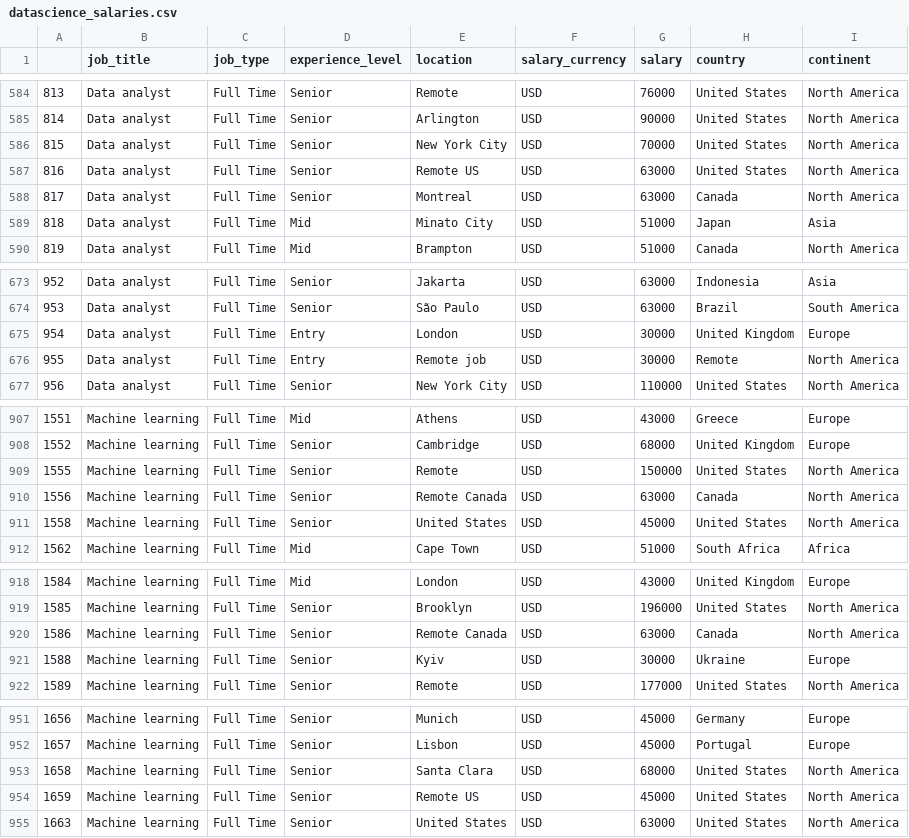
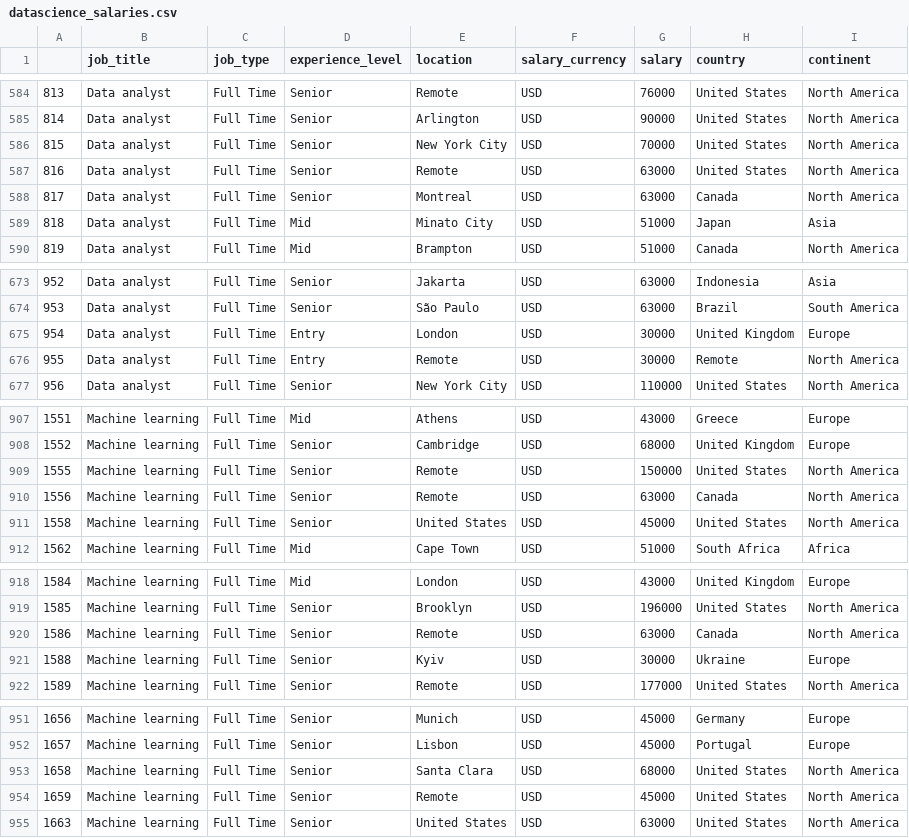
Before and after one commit to alex-sandova1/salary_comparison, a CSV file: datascience_salaries.csv, drawn as a sheet; only a part is shown, gaps mark what is left out; the diff covers the shown part only.

```diff
--- a/datascience_salaries.csv
+++ b/datascience_salaries.csv
@@ -586,3 +586,3 @@
 815,Data analyst,Full Time,Senior,New York City,USD,70000,United States,North America
-816,Data analyst,Full Time,Senior,Remote US,USD,63000,United States,North America
+816,Data analyst,Full Time,Senior,Remote,USD,63000,United States,North America
 817,Data analyst,Full Time,Senior,Montreal,USD,63000,Canada,North America
@@ -675,3 +675,3 @@
 954,Data analyst,Full Time,Entry,London,USD,30000,United Kingdom,Europe
-955,Data analyst,Full Time,Entry,Remote job,USD,30000,Remote,North America
+955,Data analyst,Full Time,Entry,Remote,USD,30000,Remote,North America
 956,Data analyst,Full Time,Senior,New York City,USD,110000,United States,North America
@@ -909,3 +909,3 @@
 1555,Machine learning,Full Time,Senior,Remote,USD,150000,United States,North America
-1556,Machine learning,Full Time,Senior,Remote Canada,USD,63000,Canada,North America
+1556,Machine learning,Full Time,Senior,Remote,USD,63000,Canada,North America
 1558,Machine learning,Full Time,Senior,United States,USD,45000,United States,North America
@@ -919,3 +919,3 @@
 1585,Machine learning,Full Time,Senior,Brooklyn,USD,196000,United States,North America
-1586,Machine learning,Full Time,Senior,Remote Canada,USD,63000,Canada,North America
+1586,Machine learning,Full Time,Senior,Remote,USD,63000,Canada,North America
 1588,Machine learning,Full Time,Senior,Kyiv,USD,30000,Ukraine,Europe
@@ -953,3 +953,3 @@
 1658,Machine learning,Full Time,Senior,Santa Clara,USD,68000,United States,North America
-1659,Machine learning,Full Time,Senior,Remote US,USD,45000,United States,North America
+1659,Machine learning,Full Time,Senior,Remote,USD,45000,United States,North America
 1663,Machine learning,Full Time,Senior,United States,USD,63000,United States,North America
```
Also changed, not shown: 11 edited cells elsewhere in this file, 6 other files.
